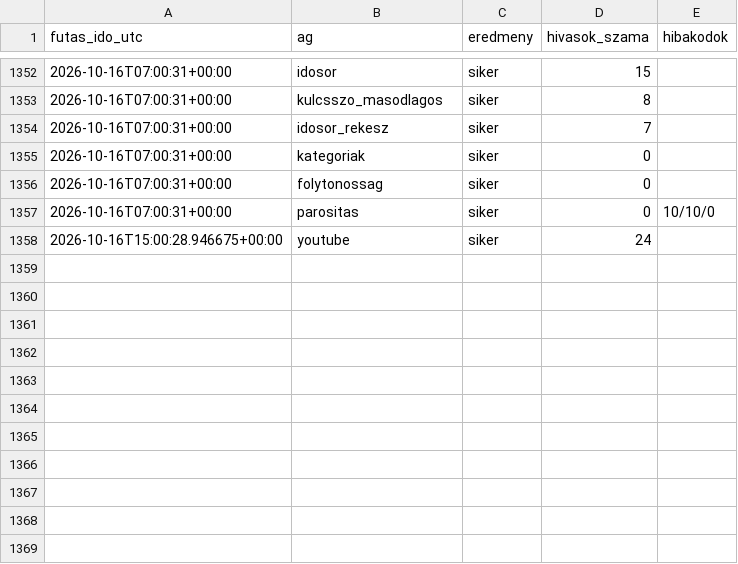
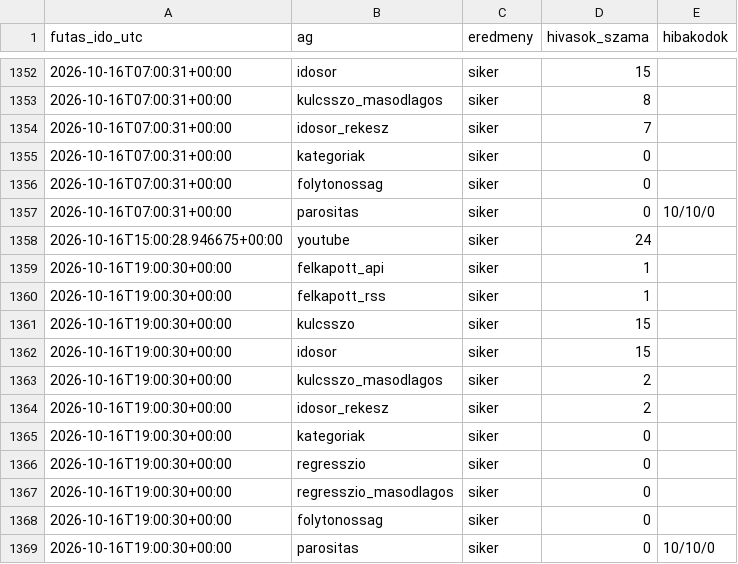
Before and after one commit to Goszmarton/trendfigyelo, a CSV file: adatok/naplo.csv, drawn as a sheet; only a part is shown, gaps mark what is left out; the diff names each change by its address in the sheet, - before the commit and + after, or states it on an @@ line.

```diff
--- a/adatok/naplo.csv
+++ b/adatok/naplo.csv
+row 1359: 2026-10-16T19:00:30+00:00 | felkapott_api | siker | 1
+row 1360: 2026-10-16T19:00:30+00:00 | felkapott_rss | siker | 1
+row 1361: 2026-10-16T19:00:30+00:00 | kulcsszo | siker | 15
+row 1362: 2026-10-16T19:00:30+00:00 | idosor | siker | 15
+row 1363: 2026-10-16T19:00:30+00:00 | kulcsszo_masodlagos | siker | 2
+row 1364: 2026-10-16T19:00:30+00:00 | idosor_rekesz | siker | 2
+row 1365: 2026-10-16T19:00:30+00:00 | kategoriak | siker | 0
+row 1366: 2026-10-16T19:00:30+00:00 | regresszio | siker | 0
+row 1367: 2026-10-16T19:00:30+00:00 | regresszio_masodlagos | siker | 0
+row 1368: 2026-10-16T19:00:30+00:00 | folytonossag | siker | 0
+row 1369: 2026-10-16T19:00:30+00:00 | parositas | siker | 0 | 10/10/0
```
Also changed, not shown: 10 other files.
